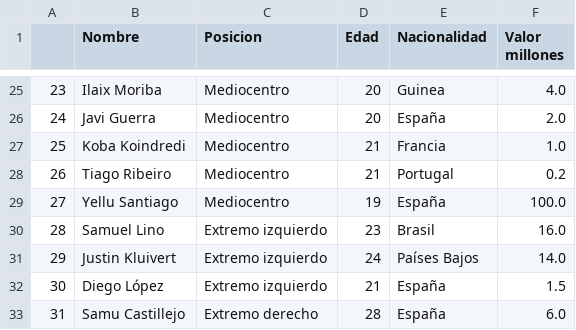
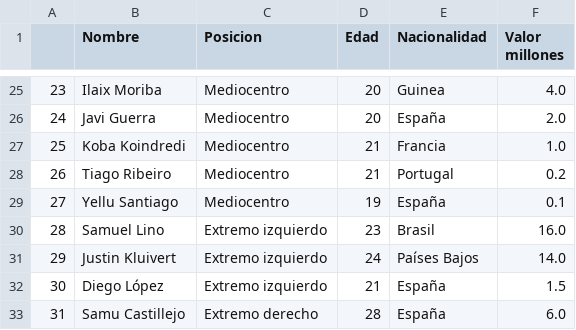
Before and after one commit to RaulSoler/ONLINE_DS_THEBRIDGE_RAULSOLER, a CSV file: Proyecto EDA/LIMGOHOME/DatasLimpios/Temporada23_22.csv, drawn as a sheet; only a part is shown, gaps mark what is left out.

```diff
--- a/Proyecto EDA/LIMGOHOME/DatasLimpios/Temporada23_22.csv
+++ b/Proyecto EDA/LIMGOHOME/DatasLimpios/Temporada23_22.csv
@@ -28,3 +28,3 @@
 26,Tiago Ribeiro,Mediocentro,21,Portugal,0.2
-27,Yellu Santiago,Mediocentro,19,España,100.0
+27,Yellu Santiago,Mediocentro,19,España,0.1
 28,Samuel Lino,Extremo izquierdo,23,Brasil,16.0
```
Also changed, not shown: Proyecto EDA/LIMGOHOME/DatasLimpios/Temporada22_21.csv, 30 other files.
